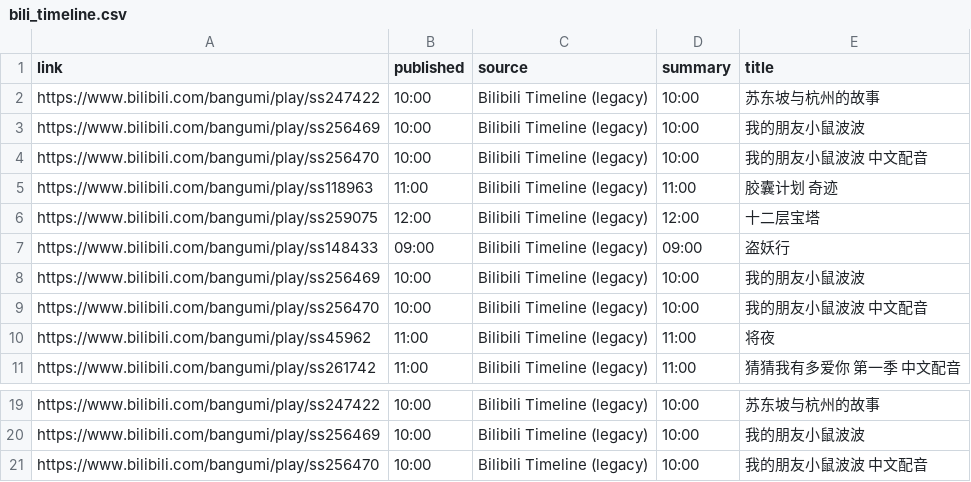
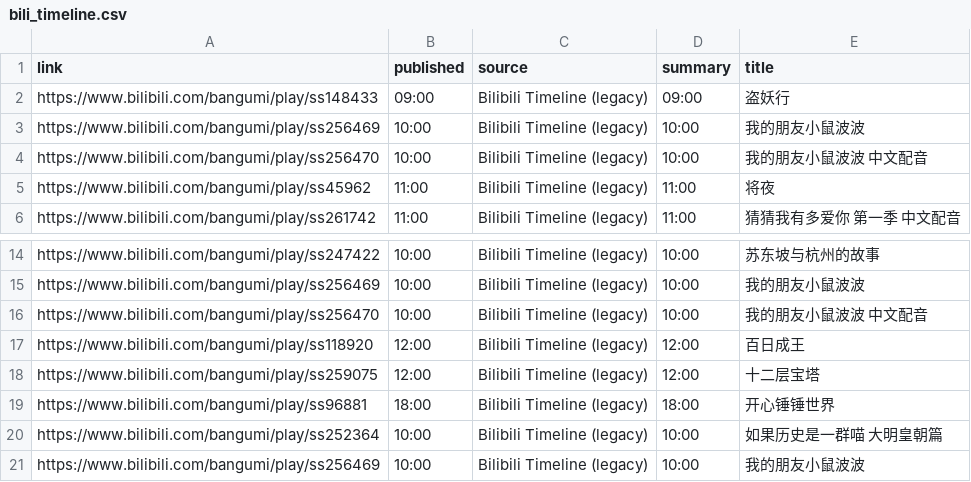
Before and after one commit to BennetttChen/Python-crawl, a CSV file: output/bili_timeline.csv, drawn as a sheet; only a part is shown, gaps mark what is left out.

```diff
--- a/output/bili_timeline.csv
+++ b/output/bili_timeline.csv
@@ -1,7 +1,2 @@
 link,published,source,summary,title
-https://www.bilibili.com/bangumi/play/ss247422,10:00,Bilibili Timeline (legacy),10:00,苏东坡与杭州的故事
-https://www.bilibili.com/bangumi/play/ss256469,10:00,Bilibili Timeline (legacy),10:00,我的朋友小鼠波波
-https://www.bilibili.com/bangumi/play/ss256470,10:00,Bilibili Timeline (legacy),10:00,我的朋友小鼠波波 中文配音
-https://www.bilibili.com/bangumi/play/ss118963,11:00,Bilibili Timeline (legacy),11:00,胶囊计划 奇迹
-https://www.bilibili.com/bangumi/play/ss259075,12:00,Bilibili Timeline (legacy),12:00,十二层宝塔
 https://www.bilibili.com/bangumi/play/ss148433,09:00,Bilibili Timeline (legacy),09:00,盗妖行
@@ -21 +16,6 @@ https://www.bilibili.com/bangumi/play/ss256469,10:00,Bilibili Timeline (legacy),
 https://www.bilibili.com/bangumi/play/ss256470,10:00,Bilibili Timeline (legacy),10:00,我的朋友小鼠波波 中文配音
+https://www.bilibili.com/bangumi/play/ss118920,12:00,Bilibili Timeline (legacy),12:00,百日成王
+https://www.bilibili.com/bangumi/play/ss259075,12:00,Bilibili Timeline (legacy),12:00,十二层宝塔
+https://www.bilibili.com/bangumi/play/ss96881,18:00,Bilibili Timeline (legacy),18:00,开心锤锤世界
+https://www.bilibili.com/bangumi/play/ss252364,10:00,Bilibili Timeline (legacy),10:00,如果历史是一群喵 大明皇朝篇
+https://www.bilibili.com/bangumi/play/ss256469,10:00,Bilibili Timeline (legacy),10:00,我的朋友小鼠波波
```
Also changed, not shown: output/steam_news.csv, 4 other files.
